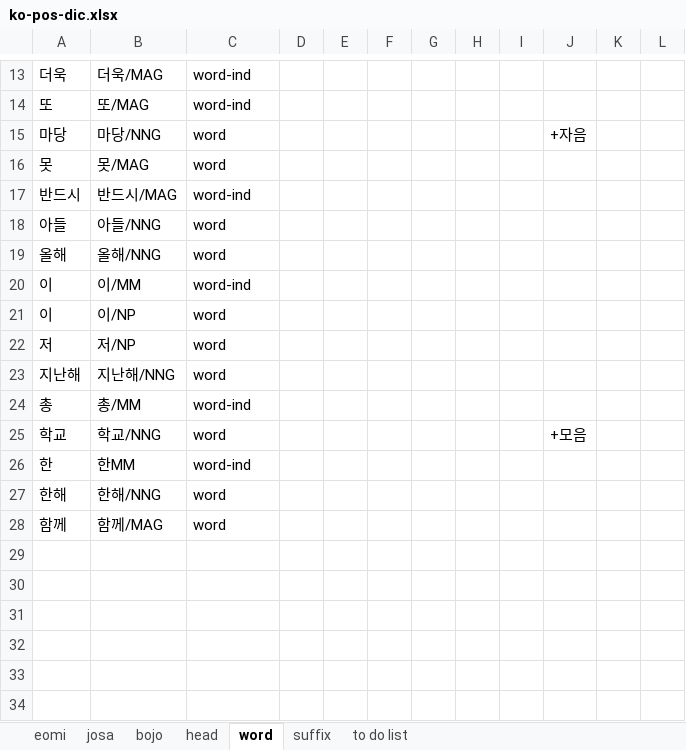
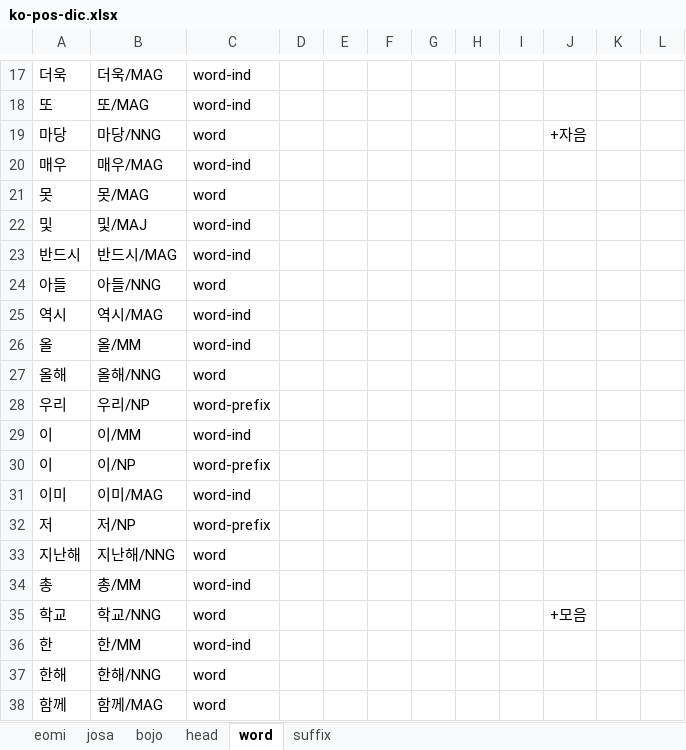
Before and after one commit to louiezzang/yg-nlp, an Excel workbook: data/ko/pos/ko-pos-dic.xlsx, sheet word, drawn as a sheet; only a part is shown, gaps mark what is left out; values as stored, in another font and other column widths than the file's, no borders; addresses are those after the commit; the diff covers the shown part only; the diff names each change by its address in the sheet, - before the commit and + after, or states it on an @@ line.

```diff
--- a/data/ko/pos/ko-pos-dic.xlsx (sheet word)
+++ b/data/ko/pos/ko-pos-dic.xlsx (sheet word)
-sheet tab: to do list
+row 20: 매우 | 매우/MAG | word-ind
+row 22: 및 | 및/MAJ | word-ind
+row 25: 역시 | 역시/MAG | word-ind
+row 26: 올 | 올/MM | word-ind
+row 28: 우리 | 우리/NP | word-prefix
-C30: word
+C30: word-prefix
+row 31: 이미 | 이미/MAG | word-ind
-C32: word
+C32: word-prefix
-B36: 한MM
+B36: 한/MM
```
Also changed, not shown: 4 added rows and 2 edited cells elsewhere in this sheet, sheet josa, sheet eomi, sheet head, sheet suffix, 17 other files.
